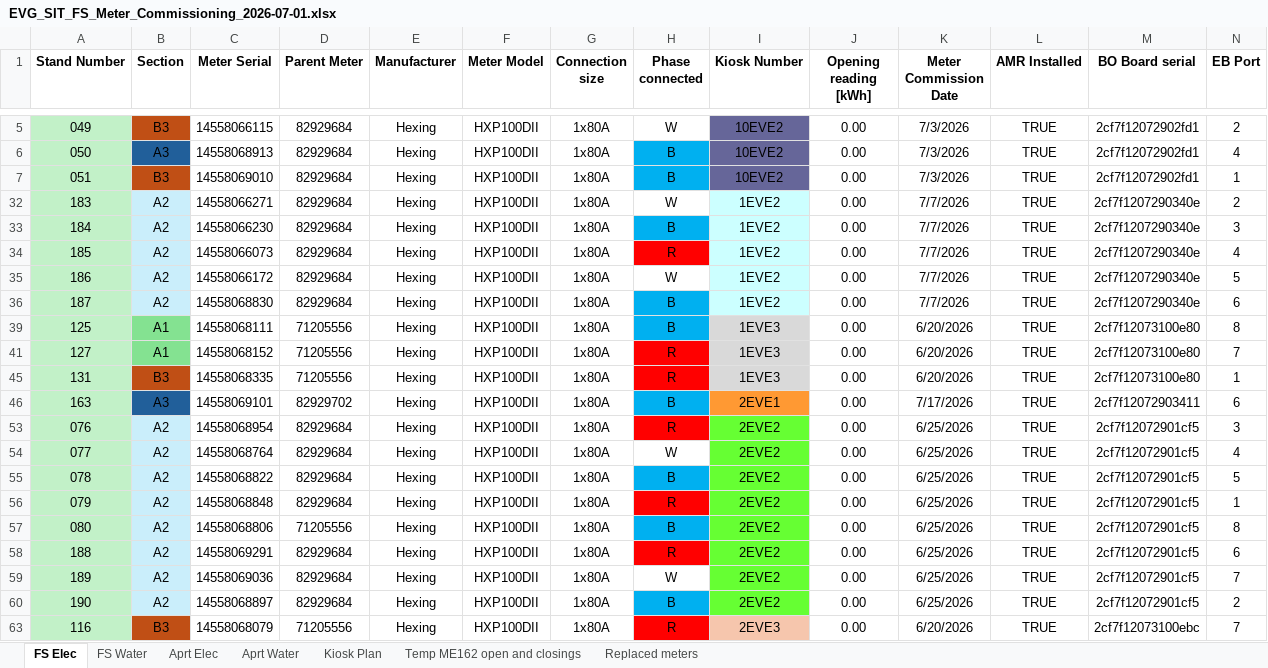
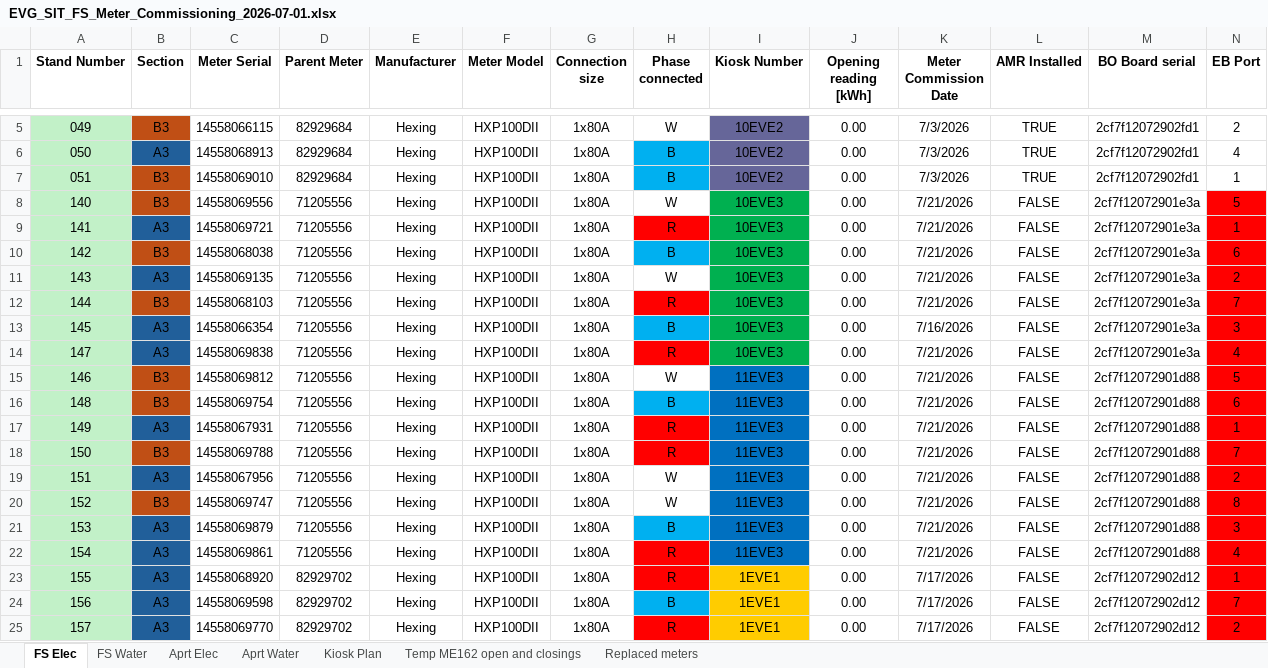
Before and after one commit to ruanvanheerden97/EVGSitariProject, an Excel workbook: EVG_SIT_FS_Meter_Commissioning_2026-07-01.xlsx, sheet FS Elec, drawn as a sheet; only a part is shown, gaps mark what is left out; the shorter side is filled out with more unchanged rows; values as stored, in another font and other column widths than the file's, no borders; conditional formats not drawn; rows hold the shown columns only; the diff covers the shown part only; the diff names each change by its address in the sheet, - before the commit and + after, or states it on an @@ line.

```diff
--- a/EVG_SIT_FS_Meter_Commissioning_2026-07-01.xlsx (sheet FS Elec)
+++ b/EVG_SIT_FS_Meter_Commissioning_2026-07-01.xlsx (sheet FS Elec)
@@ row 8 unhidden: 140 | B3 | 14558069556 | 71205556 | Hexing | HXP100DII | 1x80A | W | 10EVE3 | 0.00 | 7/21/2026 | FALSE | 2cf7f12072901e3a | 5 @@
@@ row 9 unhidden: 141 | A3 | 14558069721 | 71205556 | Hexing | HXP100DII | 1x80A | R | 10EVE3 | 0.00 | 7/21/2026 | FALSE | 2cf7f12072901e3a | 1 @@
@@ row 10 unhidden: 142 | B3 | 14558068038 | 71205556 | Hexing | HXP100DII | 1x80A | B | 10EVE3 | 0.00 | 7/21/2026 | FALSE | 2cf7f12072901e3a | 6 @@
@@ row 11 unhidden: 143 | A3 | 14558069135 | 71205556 | Hexing | HXP100DII | 1x80A | W | 10EVE3 | 0.00 | 7/21/2026 | FALSE | 2cf7f12072901e3a | 2 @@
@@ row 12 unhidden: 144 | B3 | 14558068103 | 71205556 | Hexing | HXP100DII | 1x80A | R | 10EVE3 | 0.00 | 7/21/2026 | FALSE | 2cf7f12072901e3a | 7 @@
@@ row 13 unhidden: 145 | A3 | 14558066354 | 71205556 | Hexing | HXP100DII | 1x80A | B | 10EVE3 | 0.00 | 7/16/2026 | FALSE | 2cf7f12072901e3a | 3 @@
@@ row 14 unhidden: 147 | A3 | 14558069838 | 71205556 | Hexing | HXP100DII | 1x80A | R | 10EVE3 | 0.00 | 7/21/2026 | FALSE | 2cf7f12072901e3a | 4 @@
@@ row 15 unhidden: 146 | B3 | 14558069812 | 71205556 | Hexing | HXP100DII | 1x80A | W | 11EVE3 | 0.00 | 7/21/2026 | FALSE | 2cf7f12072901d88 | 5 @@
@@ row 16 unhidden: 148 | B3 | 14558069754 | 71205556 | Hexing | HXP100DII | 1x80A | B | 11EVE3 | 0.00 | 7/21/2026 | FALSE | 2cf7f12072901d88 | 6 @@
@@ row 17 unhidden: 149 | A3 | 14558067931 | 71205556 | Hexing | HXP100DII | 1x80A | R | 11EVE3 | 0.00 | 7/21/2026 | FALSE | 2cf7f12072901d88 | 1 @@
@@ row 18 unhidden: 150 | B3 | 14558069788 | 71205556 | Hexing | HXP100DII | 1x80A | R | 11EVE3 | 0.00 | 7/21/2026 | FALSE | 2cf7f12072901d88 | 7 @@
@@ row 19 unhidden: 151 | A3 | 14558067956 | 71205556 | Hexing | HXP100DII | 1x80A | W | 11EVE3 | 0.00 | 7/21/2026 | FALSE | 2cf7f12072901d88 | 2 @@
@@ row 20 unhidden: 152 | B3 | 14558069747 | 71205556 | Hexing | HXP100DII | 1x80A | W | 11EVE3 | 0.00 | 7/21/2026 | FALSE | 2cf7f12072901d88 | 8 @@
@@ row 21 unhidden: 153 | A3 | 14558069879 | 71205556 | Hexing | HXP100DII | 1x80A | B | 11EVE3 | 0.00 | 7/21/2026 | FALSE | 2cf7f12072901d88 | 3 @@
@@ row 22 unhidden: 154 | A3 | 14558069861 | 71205556 | Hexing | HXP100DII | 1x80A | R | 11EVE3 | 0.00 | 7/21/2026 | FALSE | 2cf7f12072901d88 | 4 @@
@@ row 23 unhidden: 155 | A3 | 14558068920 | 82929702 | Hexing | HXP100DII | 1x80A | R | 1EVE1 | 0.00 | 7/17/2026 | FALSE | 2cf7f12072902d12 | 1 @@
@@ row 24 unhidden: 156 | A3 | 14558069598 | 82929702 | Hexing | HXP100DII | 1x80A | B | 1EVE1 | 0.00 | 7/17/2026 | FALSE | 2cf7f12072902d12 | 7 @@
@@ row 25 unhidden: 157 | A3 | 14558069770 | 82929702 | Hexing | HXP100DII | 1x80A | R | 1EVE1 | 0.00 | 7/17/2026 | FALSE | 2cf7f12072902d12 | 2 @@
```
Also changed, not shown: 76 hidden or unhidden rows elsewhere in this sheet, sheet Replaced meters, sheet FS Water, sheet Temp ME162 open and closings.
